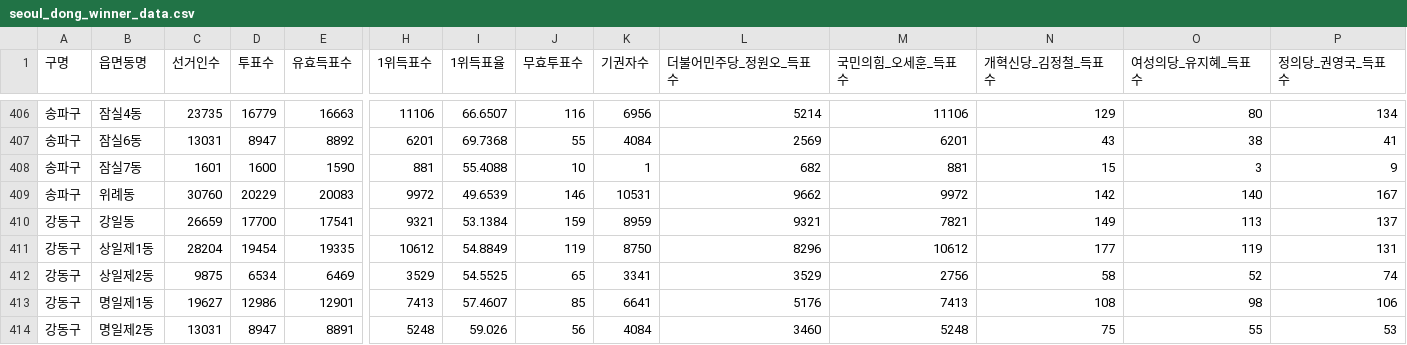
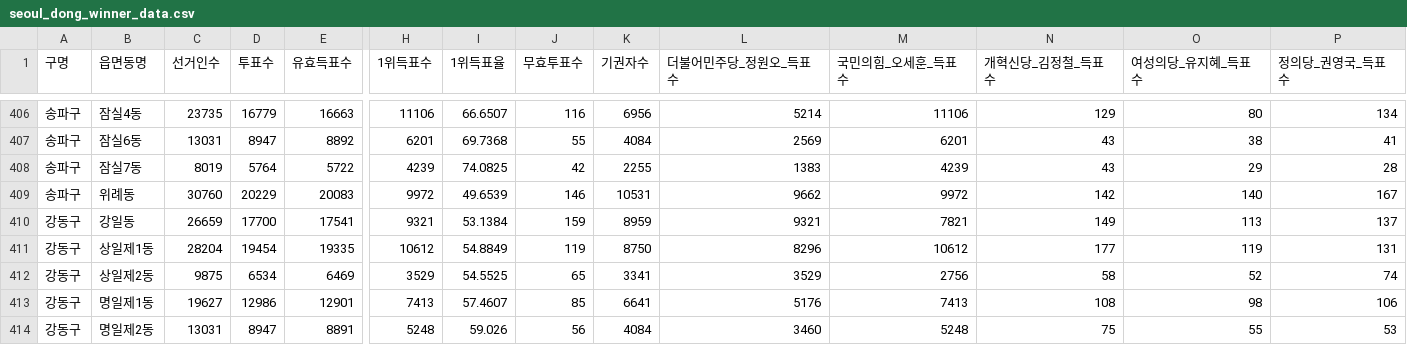
Before and after one commit to lygun88/seoul-election-map, a CSV file: assets/seoul_dong_winner_data.csv, drawn as a sheet; only a part is shown, gaps mark what is left out; the diff names each change by its address in the sheet, - before the commit and + after, or states it on an @@ line.

```diff
--- a/assets/seoul_dong_winner_data.csv
+++ b/assets/seoul_dong_winner_data.csv
-C408 (선거인수): 1601
+C408 (선거인수): 8019
-D408 (투표수): 1600
+D408 (투표수): 5764
-E408 (유효득표수): 1590
+E408 (유효득표수): 5722
-H408 (1위득표수): 881
+H408 (1위득표수): 4239
-I408 (1위득표율): 55.4088
+I408 (1위득표율): 74.0825
-J408 (무효투표수): 10
+J408 (무효투표수): 42
-K408 (기권자수): 1
+K408 (기권자수): 2255
-L408 (더불어민주당_정원오_득표수): 682
+L408 (더불어민주당_정원오_득표수): 1383
-M408 (국민의힘_오세훈_득표수): 881
+M408 (국민의힘_오세훈_득표수): 4239
-N408 (개혁신당_김정철_득표수): 15
+N408 (개혁신당_김정철_득표수): 43
-O408 (여성의당_유지혜_득표수): 3
+O408 (여성의당_유지혜_득표수): 29
-P408 (정의당_권영국_득표수): 9
+P408 (정의당_권영국_득표수): 28
```
Also changed, not shown: 1 other file.
